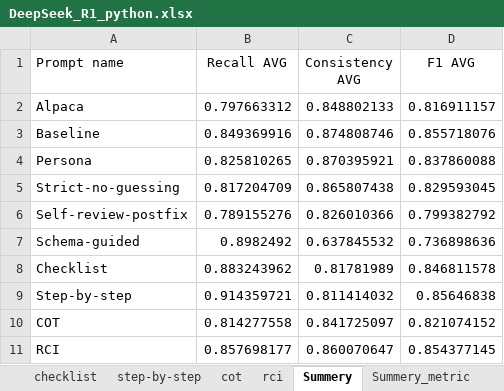
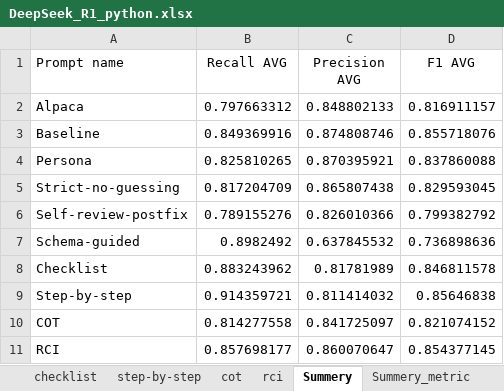
Before and after one commit to A-hmy/uml-prompt-engineering, an Excel workbook: Results/DeepSeek_R1_python.xlsx, sheet Summery, drawn as a sheet; values as stored, in another font and other column widths than the file's, no borders; charts and pictures not drawn; the diff names each change by its address in the sheet, - before the commit and + after, or states it on an @@ line.

```diff
--- a/Results/DeepSeek_R1_python.xlsx (sheet Summery)
+++ b/Results/DeepSeek_R1_python.xlsx (sheet Summery)
-C1: Consistency AVG
+C1: Precision AVG
```
Also changed, not shown: sheet rci, sheet schema-guided, sheet checklist, sheet step-by-step, sheet Self-review-postfix, sheet cot, 5 more sheets, charts or pictures, Results/DeepSeek_R1_java.xlsx, 1 other file.
